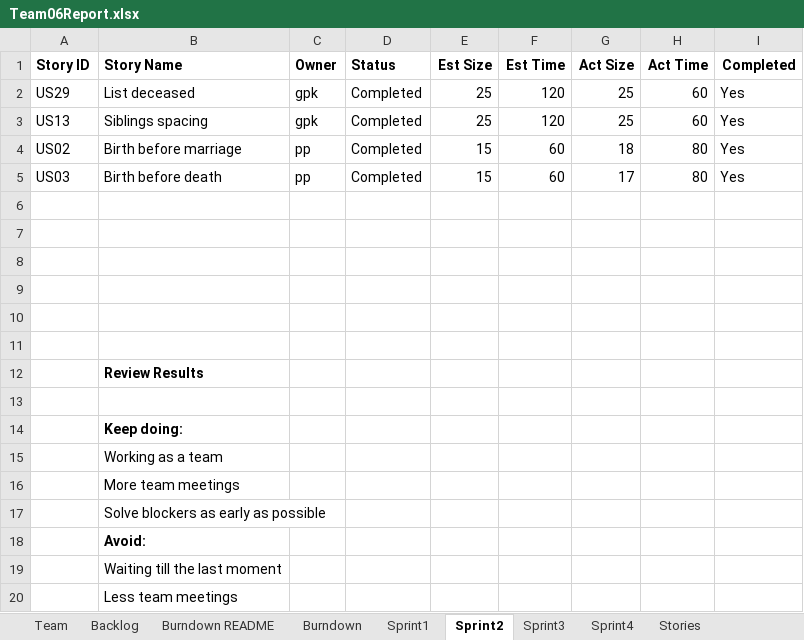
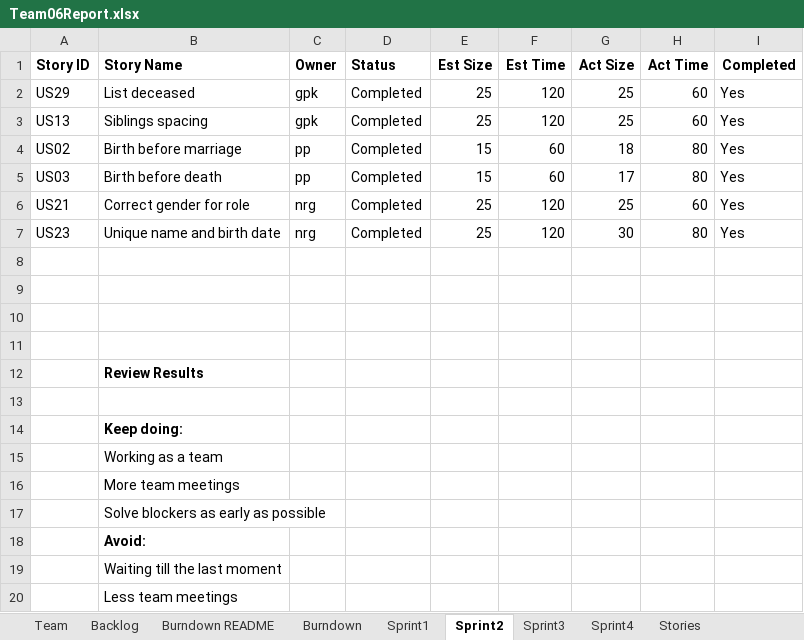
Before and after one commit to gauthampkrishnan/cs555tm062022Fall, an Excel workbook: Sprint 2/Team06Report.xlsx, sheet Sprint2, drawn as a sheet; values as stored, in another font and other column widths than the file's, no borders; the diff names each change by its address in the sheet, - before the commit and + after, or states it on an @@ line.

```diff
--- a/Sprint 2/Team06Report.xlsx (sheet Sprint2)
+++ b/Sprint 2/Team06Report.xlsx (sheet Sprint2)
-row 6: (empty)
+row 6: US21 | Correct gender for role | nrg | Completed | 25 | 120 | 25 | 60 | Yes
-row 7: (empty)
+row 7: US23 | Unique name and birth date | nrg | Completed | 25 | 120 | 30 | 80 | Yes
```
Also changed, not shown: sheet Backlog, sheet Sprint3, sheet Sprint1, sheet Burndown, charts or pictures.
